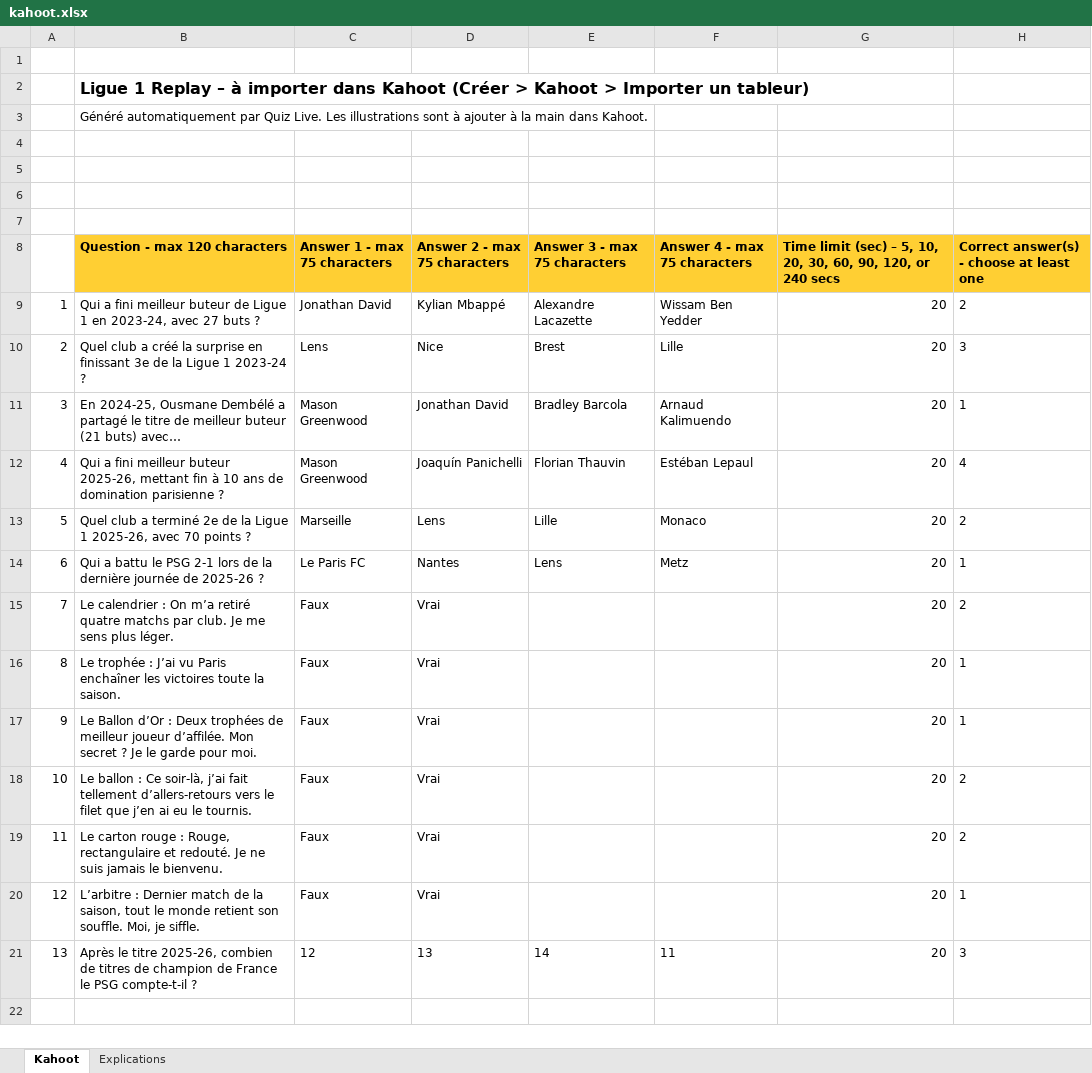
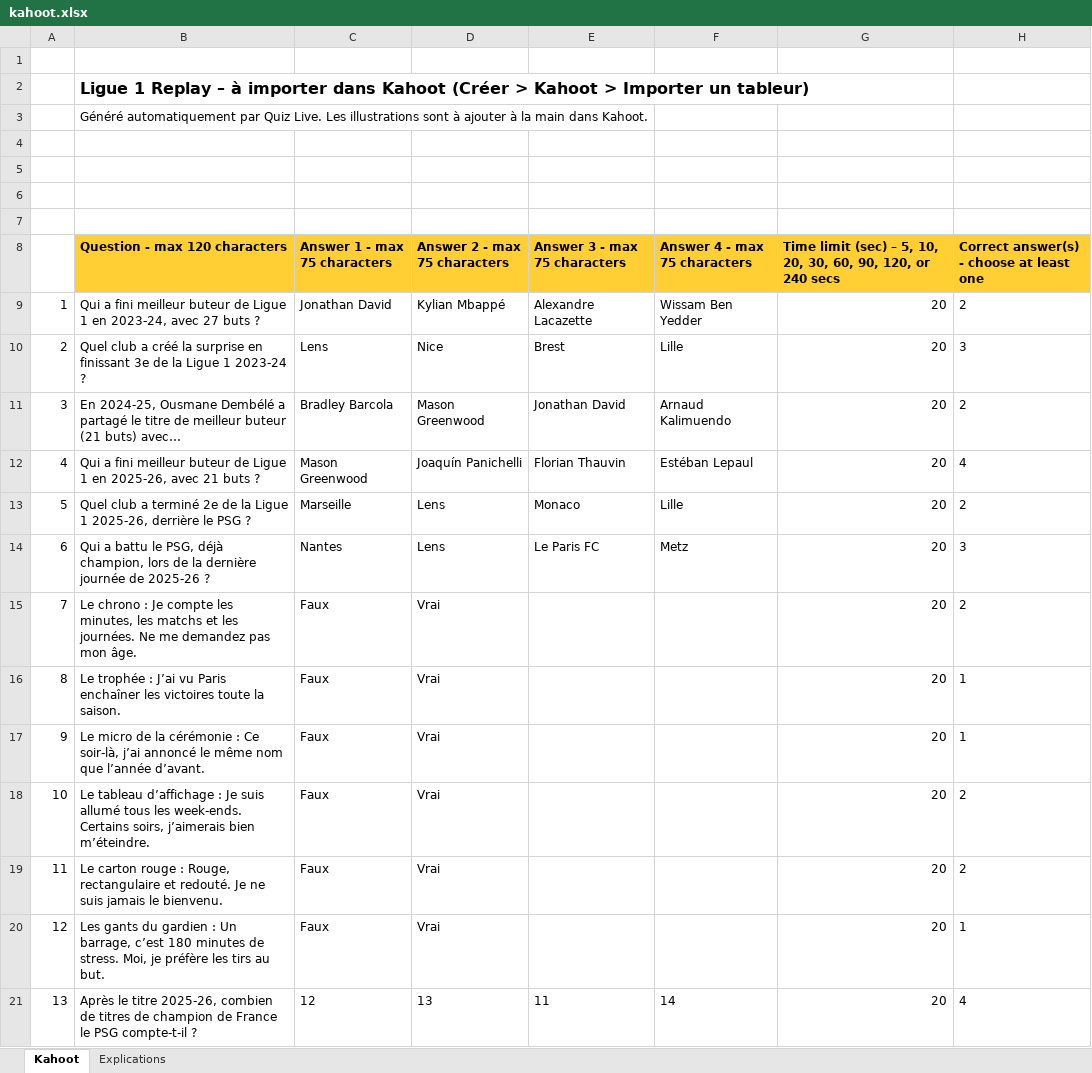
Before and after one commit to projaFR/quiz-live, an Excel workbook: ligue1/kahoot.xlsx, sheet Kahoot, drawn as a sheet; values as stored, in another font and other column widths than the file's, no borders; removed rows and columns are numbered as before the commit, all else as after; the diff names each change by its address in the sheet, - before the commit and + after, or states it on an @@ line.

```diff
--- a/ligue1/kahoot.xlsx (sheet Kahoot)
+++ b/ligue1/kahoot.xlsx (sheet Kahoot)
-C11 (Answer 1 - max 75 characters): Mason Greenwood
+C11 (Answer 1 - max 75 characters): Bradley Barcola
-D11 (Answer 2 - max 75 characters): Jonathan David
+D11 (Answer 2 - max 75 characters): Mason Greenwood
-E11 (Answer 3 - max 75 characters): Bradley Barcola
+E11 (Answer 3 - max 75 characters): Jonathan David
-H11: 1
+H11: 2
-B12 (Question - max 120 characters): …meilleur buteur 2025-26, mettant fin à 10 ans de domination parisienne ?
+B12 (Question - max 120 characters): …meilleur buteur de Ligue 1 en 2025-26, avec 21 buts ?
-B13 (Question - max 120 characters): …1 2025-26, avec 70 points ?
+B13 (Question - max 120 characters): …1 2025-26, derrière le PSG ?
-E13 (Answer 3 - max 75 characters): Lille
+E13 (Answer 3 - max 75 characters): Monaco
-F13 (Answer 4 - max 75 characters): Monaco
+F13 (Answer 4 - max 75 characters): Lille
-row 14: 6 | Qui a battu le PSG 2-1 lors de la dernière journée de 2025-26 ? | Le Paris FC | Nantes | Lens | Metz | 20 | 1
+row 14: 6 | Qui a battu le PSG, déjà champion, lors de la dernière journée de 2025-26 ? | Nantes | Lens | Le Paris FC | Metz | 20 | 3
-B15 (Question - max 120 characters): Le calendrier : On m’a retiré quatre matchs par club. Je me sens plus léger.
+B15 (Question - max 120 characters): Le chrono : Je compte les minutes, les matchs et les journées. Ne me demandez pas mon âge.
-B17 (Question - max 120 characters): Le Ballon d’Or : Deux trophées de meilleur joueur d’affilée. Mon secret ? Je le garde pour moi.
+B17 (Question - max 120 characters): Le micro de la cérémonie : Ce soir-là, j’ai annoncé le même nom que l’année d’avant.
-B18 (Question - max 120 characters): Le ballon : Ce soir-là, j’ai fait tellement d’allers-retours vers le filet que j’en ai eu le tournis.
+B18 (Question - max 120 characters): Le tableau d’affichage : Je suis allumé tous les week-ends. Certains soirs, j’aimerais bien m’éteindre.
-B20 (Question - max 120 characters): L’arbitre : Dernier match de la saison, tout le monde retient son souffle. Moi, je siffle.
+B20 (Question - max 120 characters): Les gants du gardien : Un barrage, c’est 180 minutes de stress. Moi, je préfère les tirs au but.
-E21 (Answer 3 - max 75 characters): 14
+E21 (Answer 3 - max 75 characters): 11
-F21 (Answer 4 - max 75 characters): 11
+F21 (Answer 4 - max 75 characters): 14
-H21: 3
+H21: 4
```
Also changed, not shown: sheet Explications, demo/kahoot.xlsx, demo/wooclap.xlsx, 8 other files.
